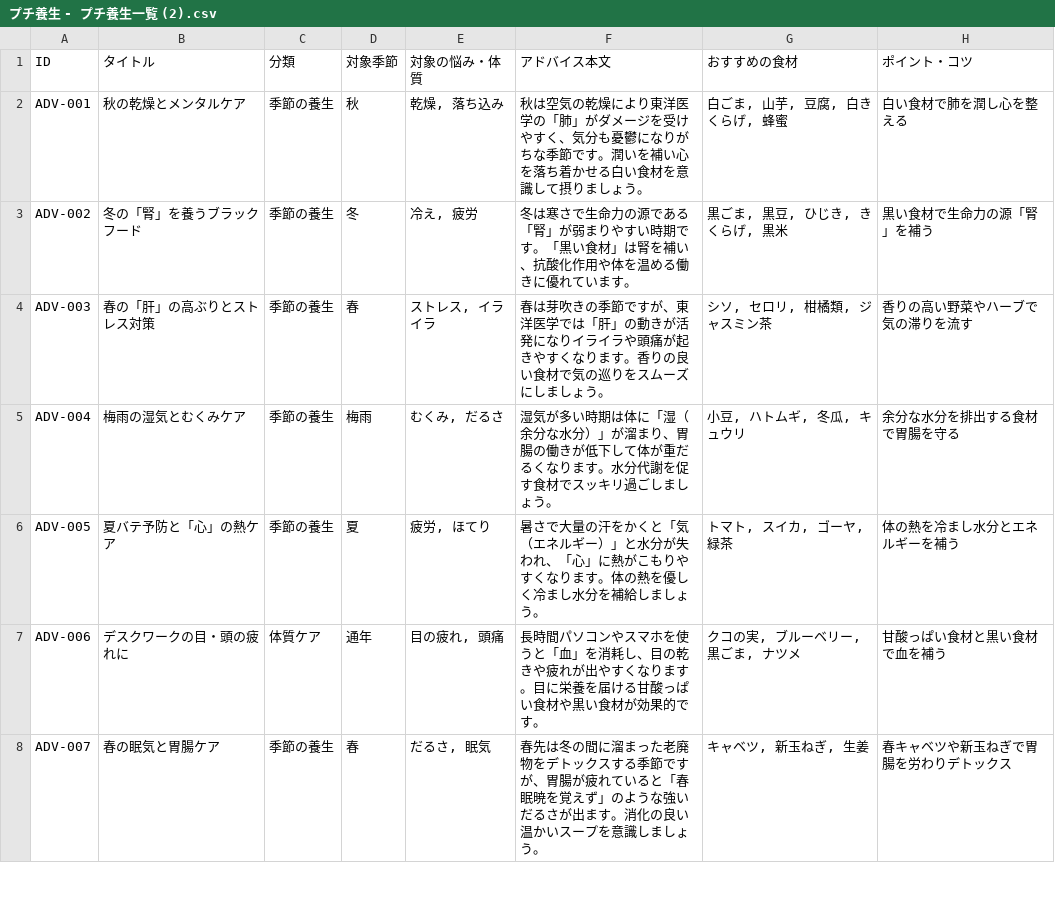
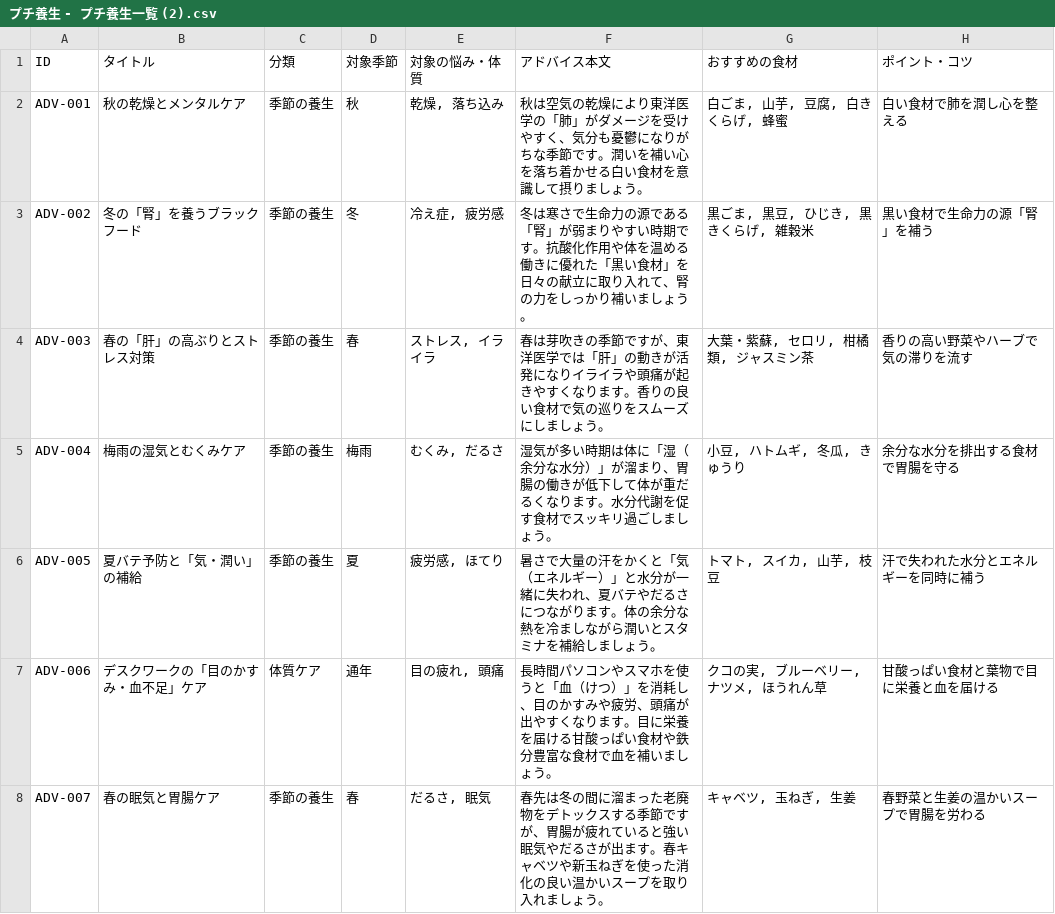
Before and after one commit to wasabichai28-afk/mywasabi1, a CSV file: プチ養生 - プチ養生一覧 (2).csv, drawn as a sheet; only a part is shown; the diff covers the shown part only.

```diff
--- a/プチ養生 - プチ養生一覧 (2).csv
+++ b/プチ養生 - プチ養生一覧 (2).csv
@@ -2,7 +2,7 @@ ID,タイトル,分類,対象季節,対象の悩み・体質,アドバイス本
 ADV-001,秋の乾燥とメンタルケア,季節の養生,秋,"乾燥, 落ち込み",秋は空気の乾燥により東洋医学の「肺」がダメージを受けやすく、気分も憂鬱になりがちな季節です。潤いを補い心を落ち着かせる白い食材を意識して摂りましょう。,"白ごま, 山芋, 豆腐, 白きくらげ, 蜂蜜",白い食材で肺を潤し心を整える
-ADV-002,冬の「腎」を養うブラックフード,季節の養生,冬,"冷え, 疲労",冬は寒さで生命力の源である「腎」が弱まりやすい時期です。「黒い食材」は腎を補い、抗酸化作用や体を温める働きに優れています。,"黒ごま, 黒豆, ひじき, きくらげ, 黒米",黒い食材で生命力の源「腎」を補う
-ADV-003,春の「肝」の高ぶりとストレス対策,季節の養生,春,"ストレス, イライラ",春は芽吹きの季節ですが、東洋医学では「肝」の動きが活発になりイライラや頭痛が起きやすくなります。香りの良い食材で気の巡りをスムーズにしましょう。,"シソ, セロリ, 柑橘類, ジャスミン茶",香りの高い野菜やハーブで気の滞りを流す
-ADV-004,梅雨の湿気とむくみケア,季節の養生,梅雨,"むくみ, だるさ",湿気が多い時期は体に「湿（余分な水分）」が溜まり、胃腸の働きが低下して体が重だるくなります。水分代謝を促す食材でスッキリ過ごしましょう。,"小豆, ハトムギ, 冬瓜, キュウリ",余分な水分を排出する食材で胃腸を守る
-ADV-005,夏バテ予防と「心」の熱ケア,季節の養生,夏,"疲労, ほてり",暑さで大量の汗をかくと「気（エネルギー）」と水分が失われ、「心」に熱がこもりやすくなります。体の熱を優しく冷まし水分を補給しましょう。,"トマト, スイカ, ゴーヤ, 緑茶",体の熱を冷まし水分とエネルギーを補う
-ADV-006,デスクワークの目・頭の疲れに,体質ケア,通年,"目の疲れ, 頭痛",長時間パソコンやスマホを使うと「血」を消耗し、目の乾きや疲れが出やすくなります。目に栄養を届ける甘酸っぱい食材や黒い食材が効果的です。,"クコの実, ブルーベリー, 黒ごま, ナツメ",甘酸っぱい食材と黒い食材で血を補う
-ADV-007,春の眠気と胃腸ケア,季節の養生,春,"だるさ, 眠気",春先は冬の間に溜まった老廃物をデトックスする季節ですが、胃腸が疲れていると「春眠暁を覚えず」のような強いだるさが出ます。消化の良い温かいスープを意識しましょう。,"キャベツ, 新玉ねぎ, 生姜",春キャベツや新玉ねぎで胃腸を労わりデトックス
+ADV-002,冬の「腎」を養うブラックフード,季節の養生,冬,"冷え症, 疲労感",冬は寒さで生命力の源である「腎」が弱まりやすい時期です。抗酸化作用や体を温める働きに優れた「黒い食材」を日々の献立に取り入れて、腎の力をしっかり補いましょう。,"黒ごま, 黒豆, ひじき, 黒きくらげ, 雑穀米",黒い食材で生命力の源「腎」を補う
+ADV-003,春の「肝」の高ぶりとストレス対策,季節の養生,春,"ストレス, イライラ",春は芽吹きの季節ですが、東洋医学では「肝」の動きが活発になりイライラや頭痛が起きやすくなります。香りの良い食材で気の巡りをスムーズにしましょう。,"大葉・紫蘇, セロリ, 柑橘類, ジャスミン茶",香りの高い野菜やハーブで気の滞りを流す
+ADV-004,梅雨の湿気とむくみケア,季節の養生,梅雨,"むくみ, だるさ",湿気が多い時期は体に「湿（余分な水分）」が溜まり、胃腸の働きが低下して体が重だるくなります。水分代謝を促す食材でスッキリ過ごしましょう。,"小豆, ハトムギ, 冬瓜, きゅうり",余分な水分を排出する食材で胃腸を守る
+ADV-005,夏バテ予防と「気・潤い」の補給,季節の養生,夏,"疲労感, ほてり",暑さで大量の汗をかくと「気（エネルギー）」と水分が一緒に失われ、夏バテやだるさにつながります。体の余分な熱を冷ましながら潤いとスタミナを補給しましょう。,"トマト, スイカ, 山芋, 枝豆",汗で失われた水分とエネルギーを同時に補う
+ADV-006,デスクワークの「目のかすみ・血不足」ケア,体質ケア,通年,"目の疲れ, 頭痛",長時間パソコンやスマホを使うと「血（けつ）」を消耗し、目のかすみや疲労、頭痛が出やすくなります。目に栄養を届ける甘酸っぱい食材や鉄分豊富な食材で血を補いましょう。,"クコの実, ブルーベリー, ナツメ, ほうれん草",甘酸っぱい食材と葉物で目に栄養と血を届ける
+ADV-007,春の眠気と胃腸ケア,季節の養生,春,"だるさ, 眠気",春先は冬の間に溜まった老廃物をデトックスする季節ですが、胃腸が疲れていると強い眠気やだるさが出ます。春キャベツや新玉ねぎを使った消化の良い温かいスープを取り入れましょう。,"キャベツ, 玉ねぎ, 生姜",春野菜と生姜の温かいスープで胃腸を労わる
```
Also changed, not shown: 9 added rows and 106 edited cells elsewhere in this file, 4 other files.
